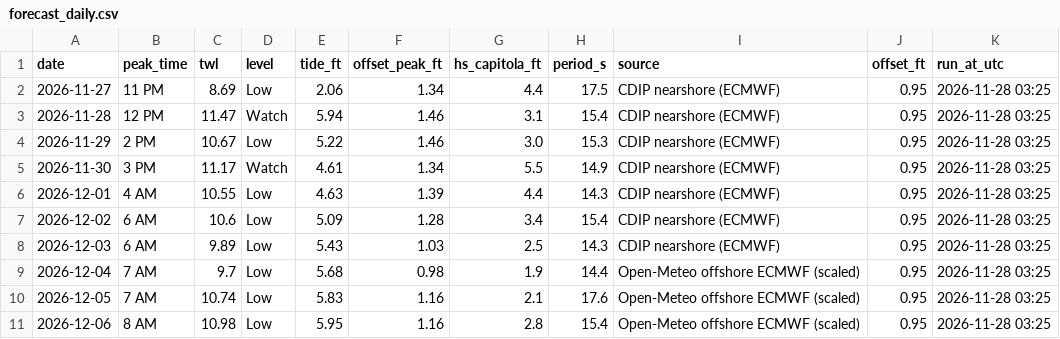
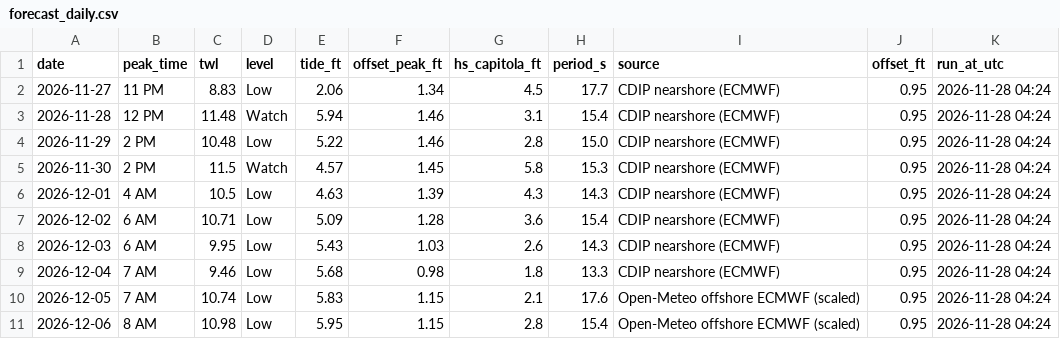
Before and after one commit to kevinkeet/frontpage, a CSV file: capitola/data/forecast_daily.csv, drawn as a sheet.

```diff
--- a/capitola/data/forecast_daily.csv
+++ b/capitola/data/forecast_daily.csv
@@ -1,11 +1,11 @@
 date,peak_time,twl,level,tide_ft,offset_peak_ft,hs_capitola_ft,period_s,source,offset_ft,run_at_utc
-2026-11-27,11 PM,8.69,Low,2.06,1.34,4.4,17.5,CDIP nearshore (ECMWF),0.95,2026-11-28 03:25
-2026-11-28,12 PM,11.47,Watch,5.94,1.46,3.1,15.4,CDIP nearshore (ECMWF),0.95,2026-11-28 03:25
-2026-11-29,2 PM,10.67,Low,5.22,1.46,3.0,15.3,CDIP nearshore (ECMWF),0.95,2026-11-28 03:25
-2026-11-30,3 PM,11.17,Watch,4.61,1.34,5.5,14.9,CDIP nearshore (ECMWF),0.95,2026-11-28 03:25
-2026-12-01,4 AM,10.55,Low,4.63,1.39,4.4,14.3,CDIP nearshore (ECMWF),0.95,2026-11-28 03:25
-2026-12-02,6 AM,10.6,Low,5.09,1.28,3.4,15.4,CDIP nearshore (ECMWF),0.95,2026-11-28 03:25
-2026-12-03,6 AM,9.89,Low,5.43,1.03,2.5,14.3,CDIP nearshore (ECMWF),0.95,2026-11-28 03:25
-2026-12-04,7 AM,9.7,Low,5.68,0.98,1.9,14.4,Open-Meteo offshore ECMWF (scaled),0.95,2026-11-28 03:25
-2026-12-05,7 AM,10.74,Low,5.83,1.16,2.1,17.6,Open-Meteo offshore ECMWF (scaled),0.95,2026-11-28 03:25
-2026-12-06,8 AM,10.98,Low,5.95,1.16,2.8,15.4,Open-Meteo offshore ECMWF (scaled),0.95,2026-11-28 03:25
+2026-11-27,11 PM,8.83,Low,2.06,1.34,4.5,17.7,CDIP nearshore (ECMWF),0.95,2026-11-28 04:24
+2026-11-28,12 PM,11.48,Watch,5.94,1.46,3.1,15.4,CDIP nearshore (ECMWF),0.95,2026-11-28 04:24
+2026-11-29,2 PM,10.48,Low,5.22,1.46,2.8,15.0,CDIP nearshore (ECMWF),0.95,2026-11-28 04:24
+2026-11-30,2 PM,11.5,Watch,4.57,1.45,5.8,15.3,CDIP nearshore (ECMWF),0.95,2026-11-28 04:24
+2026-12-01,4 AM,10.5,Low,4.63,1.39,4.3,14.3,CDIP nearshore (ECMWF),0.95,2026-11-28 04:24
+2026-12-02,6 AM,10.71,Low,5.09,1.28,3.6,15.4,CDIP nearshore (ECMWF),0.95,2026-11-28 04:24
+2026-12-03,6 AM,9.95,Low,5.43,1.03,2.6,14.3,CDIP nearshore (ECMWF),0.95,2026-11-28 04:24
+2026-12-04,7 AM,9.46,Low,5.68,0.98,1.8,13.3,CDIP nearshore (ECMWF),0.95,2026-11-28 04:24
+2026-12-05,7 AM,10.74,Low,5.83,1.15,2.1,17.6,Open-Meteo offshore ECMWF (scaled),0.95,2026-11-28 04:24
+2026-12-06,8 AM,10.98,Low,5.95,1.15,2.8,15.4,Open-Meteo offshore ECMWF (scaled),0.95,2026-11-28 04:24
```
Also changed, not shown: capitola/data/forecast_hourly.csv, capitola/data/outlook_hourly.csv, 2 other files.
